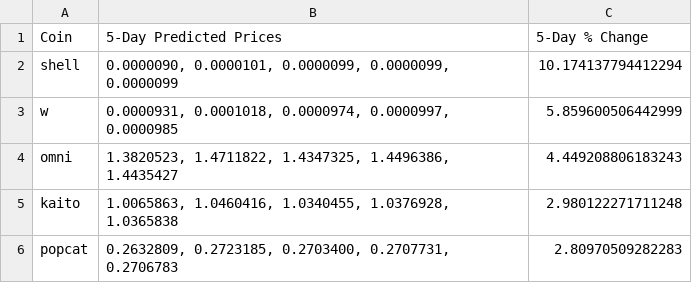
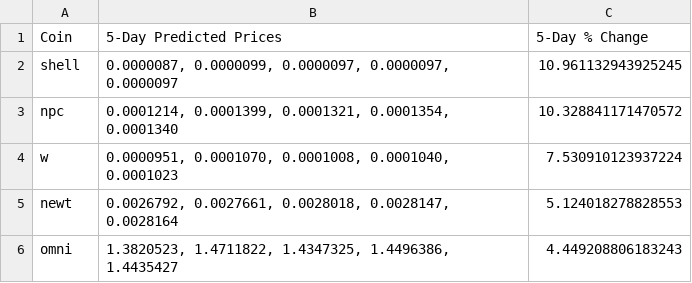
Before and after one commit to tamonashroy/price-prediction-app, a CSV file: top5_coinswitch_5day_predictions.csv, drawn as a sheet.

```diff
--- a/top5_coinswitch_5day_predictions.csv
+++ b/top5_coinswitch_5day_predictions.csv
@@ -1,6 +1,6 @@
 Coin,5-Day Predicted Prices,5-Day % Change
-shell,"0.0000090, 0.0000101, 0.0000099, 0.0000099, 0.0000099",10.174137794412294
-w,"0.0000931, 0.0001018, 0.0000974, 0.0000997, 0.0000985",5.859600506442999
+shell,"0.0000087, 0.0000099, 0.0000097, 0.0000097, 0.0000097",10.961132943925245
+npc,"0.0001214, 0.0001399, 0.0001321, 0.0001354, 0.0001340",10.328841171470572
+w,"0.0000951, 0.0001070, 0.0001008, 0.0001040, 0.0001023",7.530910123937224
+newt,"0.0026792, 0.0027661, 0.0028018, 0.0028147, 0.0028164",5.124018278828553
 omni,"1.3820523, 1.4711822, 1.4347325, 1.4496386, 1.4435427",4.449208806183243
-kaito,"1.0065863, 1.0460416, 1.0340455, 1.0376928, 1.0365838",2.980122271711248
-popcat,"0.2632809, 0.2723185, 0.2703400, 0.2707731, 0.2706783",2.80970509282283
```
Also changed, not shown: batch_5day_predictions.csv, batch_last5_actual_vs_predicted.csv, 2 other files.
